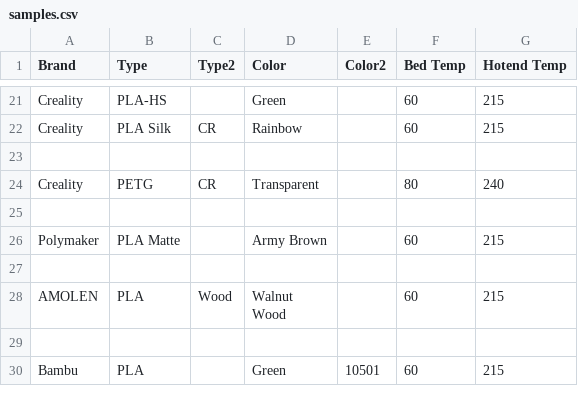
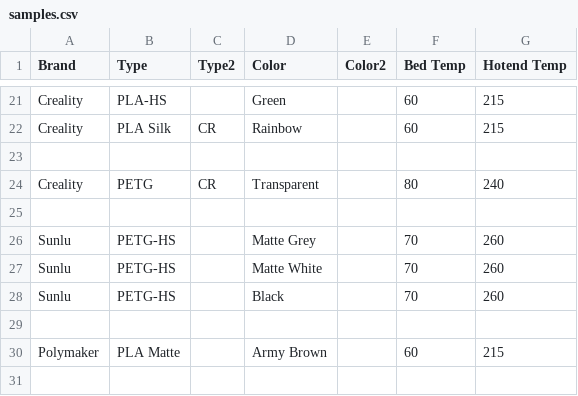
Before and after one commit to ppwaskie/filament_samples, a CSV file: samples.csv, drawn as a sheet; only a part is shown, gaps mark what is left out; the shorter side is filled out with more unchanged rows.

Commit message:
Add Sunlu PETG filaments

```diff
--- a/samples.csv
+++ b/samples.csv
@@ -25,2 +25,6 @@ Creality,PETG,CR,Transparent,,80,240
 
+Sunlu,PETG-HS,,Matte Grey,,70,260
+Sunlu,PETG-HS,,Matte White,,70,260
+Sunlu,PETG-HS,,Black,,70,260
+
 Polymaker,PLA Matte,,Army Brown,,60,215
```
Also changed, not shown: 5 other files.
